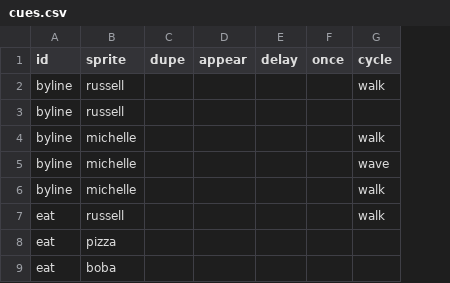
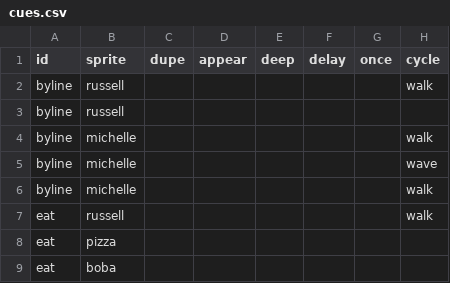
Before and after one commit to the-pudding/sesame, a CSV file: src/data/cues.csv, drawn as a sheet; only a part is shown; the diff names each change by its address in the sheet, - before the commit and + after, or states it on an @@ line.

```diff
--- a/src/data/cues.csv
+++ b/src/data/cues.csv
+column E (deep), empty
```
Also changed, not shown: 6 other files.
